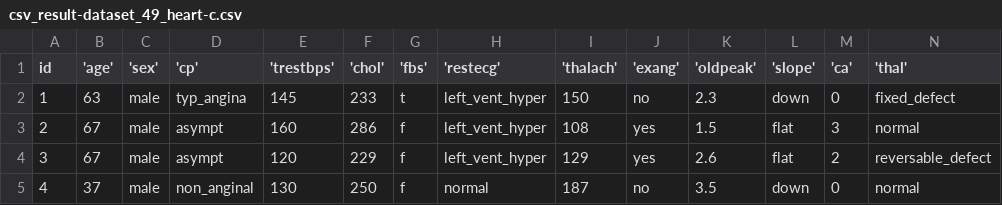
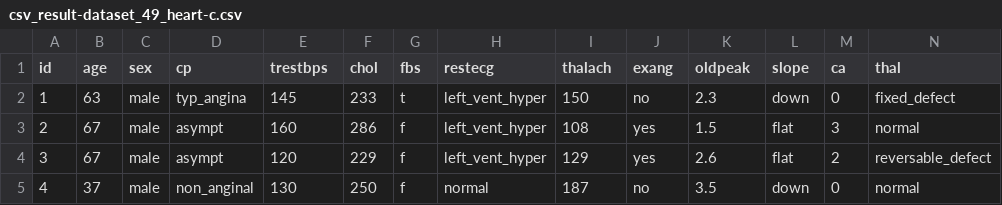
Before and after one commit to oubouza/project, a CSV file: csv_result-dataset_49_heart-c.csv, drawn as a sheet; only a part is shown; the diff covers the shown part only; the diff names each change by its address in the sheet, - before the commit and + after, or states it on an @@ line.

Commit message:
Update csv_result-dataset_49_heart-c.csv

```diff
--- a/csv_result-dataset_49_heart-c.csv
+++ b/csv_result-dataset_49_heart-c.csv
-B1: 'age'
+B1: age
-C1: 'sex'
+C1: sex
-D1: 'cp'
+D1: cp
-E1: 'trestbps'
+E1: trestbps
-F1: 'chol'
+F1: chol
-G1: 'fbs'
+G1: fbs
-H1: 'restecg'
+H1: restecg
-I1: 'thalach'
+I1: thalach
-J1: 'exang'
+J1: exang
-K1: 'oldpeak'
+K1: oldpeak
-L1: 'slope'
+L1: slope
-M1: 'ca'
+M1: ca
-N1: 'thal'
+N1: thal
```
Also changed, not shown: 1 edited cell elsewhere in this file.
